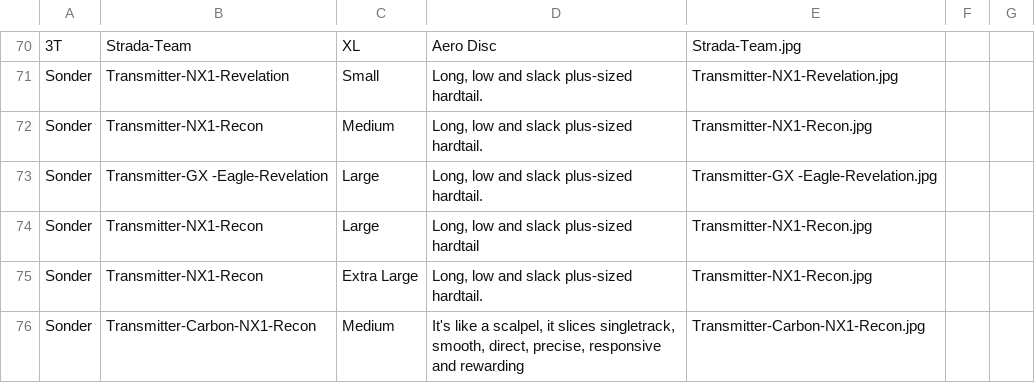
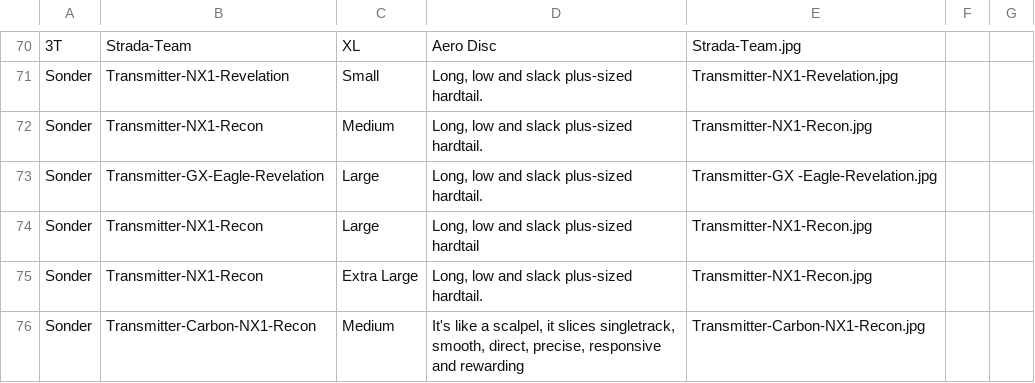
Before and after one commit to recipher/booking-service, a CSV file: lib/apps/products/data/2018.csv, drawn as a sheet; only a part is shown, gaps mark what is left out; the diff names each change by its address in the sheet, - before the commit and + after, or states it on an @@ line.

Commit message:
Fix dat

```diff
--- a/lib/apps/products/data/2018.csv
+++ b/lib/apps/products/data/2018.csv
-B73: Transmitter-GX -Eagle-Revelation
+B73: Transmitter-GX-Eagle-Revelation
```
